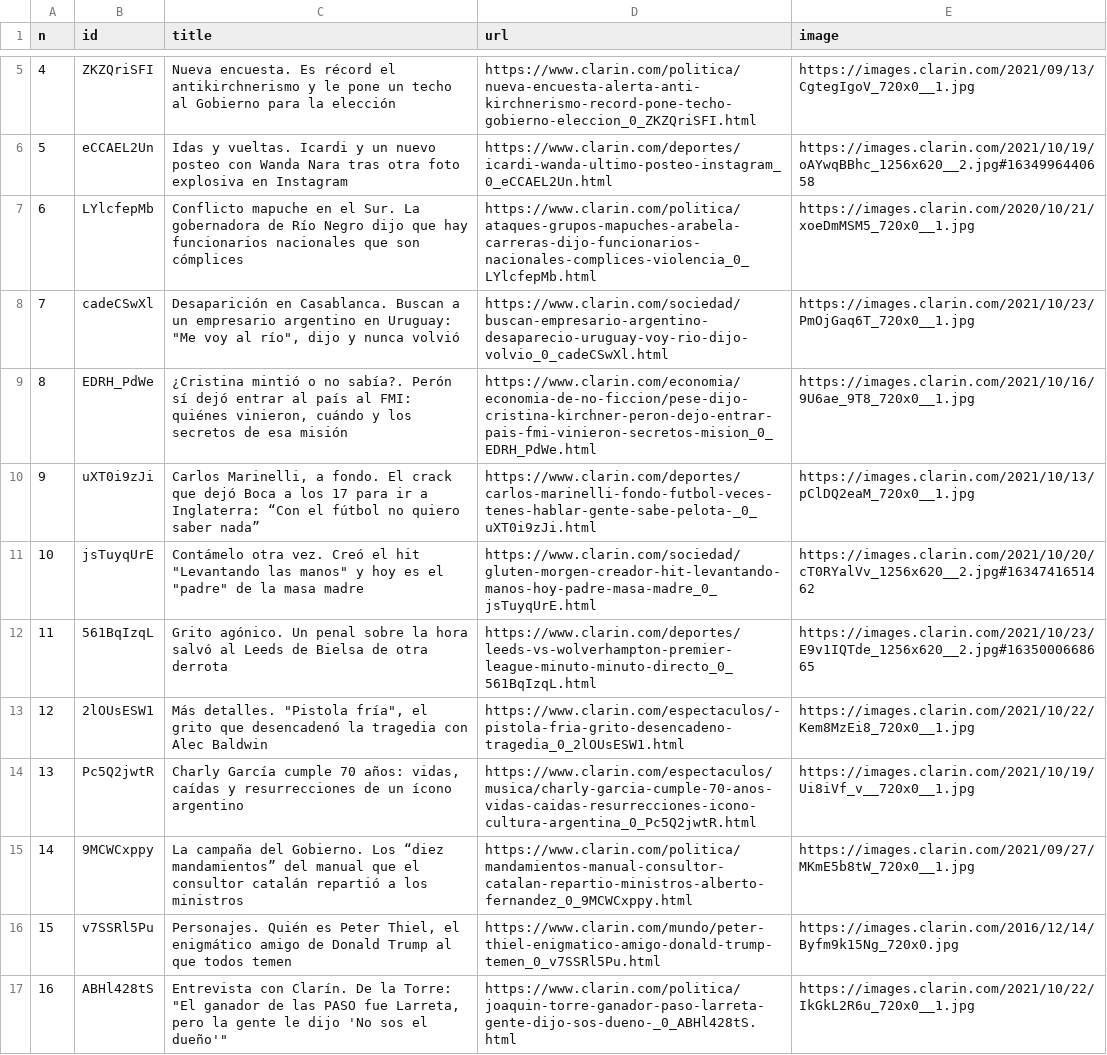
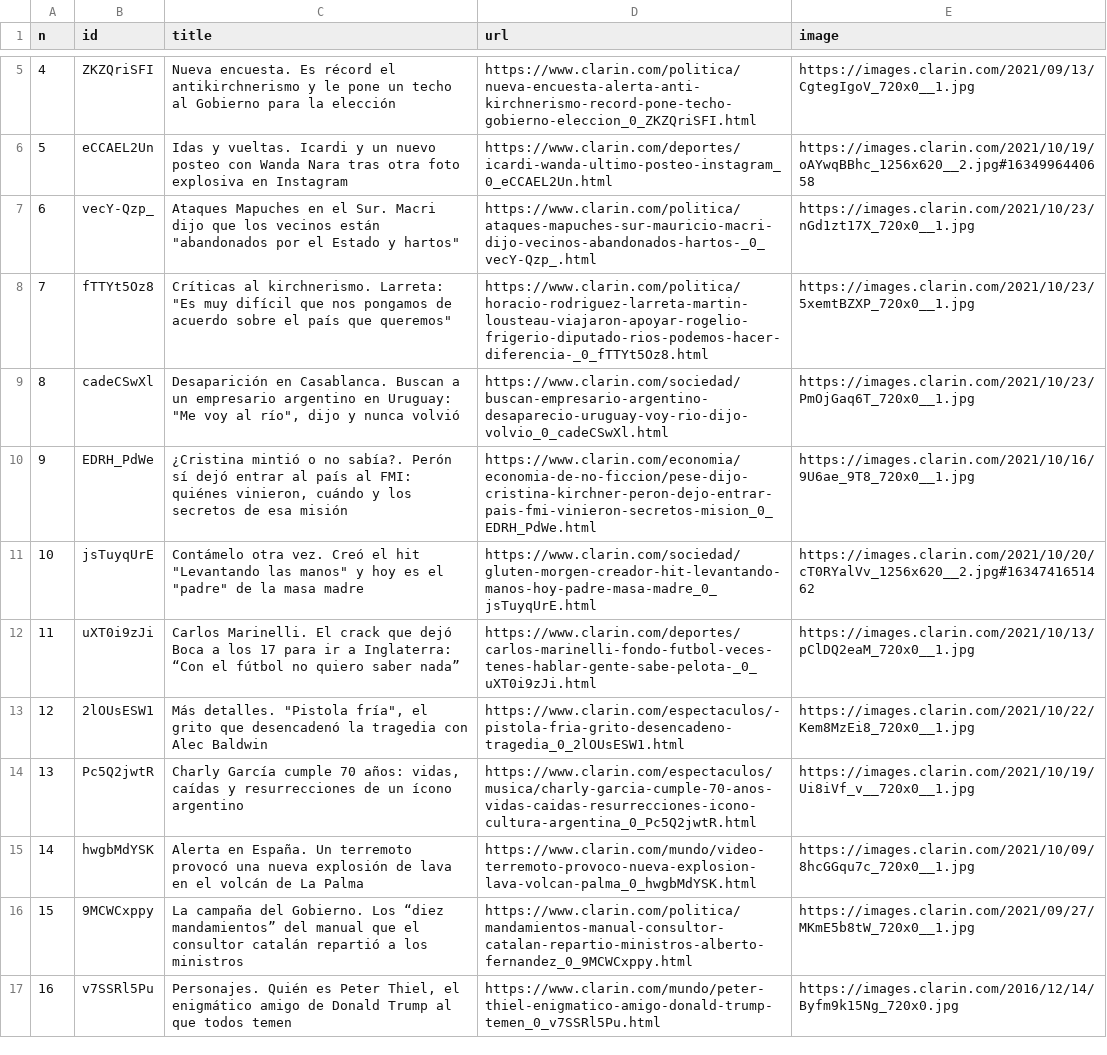
Before and after one commit to diffario/diarios, a CSV file: clarin.csv, drawn as a sheet; only a part is shown, gaps mark what is left out; the diff covers the shown part only; the diff names each change by its address in the sheet, - before the commit and + after, or states it on an @@ line.

```diff
--- a/clarin.csv
+++ b/clarin.csv
-B7 (id): LYlcfepMb
+B7 (id): vecY-Qzp_
-C7 (title): Conflicto mapuche en el Sur. La gobernadora de Río Negro dijo que hay funcionarios nacionales que son cómplices
+C7 (title): Ataques Mapuches en el Sur. Macri dijo que los vecinos están "abandonados por el Estado y hartos"
-D7 (url): https://www.clarin.com/politica/ataques-grupos-mapuches-arabela-carreras-dijo-funcionarios-nacionales-complices-violencia_0_LYlcfepMb.html
+D7 (url): https://www.clarin.com/politica/ataques-mapuches-sur-mauricio-macri-dijo-vecinos-abandonados-hartos-_0_vecY-Qzp_.html
-E7 (image): https://images.clarin.com/2020/10/21/xoeDmMSM5_720x0__1.jpg
+E7 (image): https://images.clarin.com/2021/10/23/nGd1zt17X_720x0__1.jpg
-B8 (id): cadeCSwXl
+B8 (id): fTTYt5Oz8
-C8 (title): Desaparición en Casablanca. Buscan a un empresario argentino en Uruguay: "Me voy al río", dijo y nunca volvió
+C8 (title): Críticas al kirchnerismo. Larreta: "Es muy difícil que nos pongamos de acuerdo sobre el país que queremos"
-D8 (url): https://www.clarin.com/sociedad/buscan-empresario-argentino-desaparecio-uruguay-voy-rio-dijo-volvio_0_cadeCSwXl.html
+D8 (url): https://www.clarin.com/politica/horacio-rodriguez-larreta-martin-lousteau-viajaron-apoyar-rogelio-frigerio-diputado-rios-podemos-hacer-diferencia-_0_fTTYt5Oz8.html
-E8 (image): https://images.clarin.com/2021/10/23/PmOjGaq6T_720x0__1.jpg
+E8 (image): https://images.clarin.com/2021/10/23/5xemtBZXP_720x0__1.jpg
-B9 (id): EDRH_PdWe
+B9 (id): cadeCSwXl
-C9 (title): ¿Cristina mintió o no sabía?. Perón sí dejó entrar al país al FMI: quiénes vinieron, cuándo y los secretos de esa misión
+C9 (title): Desaparición en Casablanca. Buscan a un empresario argentino en Uruguay: "Me voy al río", dijo y nunca volvió
-D9 (url): https://www.clarin.com/economia/economia-de-no-ficcion/pese-dijo-cristina-kirchner-peron-dejo-entrar-pais-fmi-vinieron-secretos-mision_0_EDRH_PdWe.html
+D9 (url): https://www.clarin.com/sociedad/buscan-empresario-argentino-desaparecio-uruguay-voy-rio-dijo-volvio_0_cadeCSwXl.html
-E9 (image): https://images.clarin.com/2021/10/16/9U6ae_9T8_720x0__1.jpg
+E9 (image): https://images.clarin.com/2021/10/23/PmOjGaq6T_720x0__1.jpg
-B10 (id): uXT0i9zJi
+B10 (id): EDRH_PdWe
-C10 (title): Carlos Marinelli, a fondo. El crack que dejó Boca a los 17 para ir a Inglaterra: “Con el fútbol no quiero saber nada”
+C10 (title): ¿Cristina mintió o no sabía?. Perón sí dejó entrar al país al FMI: quiénes vinieron, cuándo y los secretos de esa misión
-D10 (url): https://www.clarin.com/deportes/carlos-marinelli-fondo-futbol-veces-tenes-hablar-gente-sabe-pelota-_0_uXT0i9zJi.html
+D10 (url): https://www.clarin.com/economia/economia-de-no-ficcion/pese-dijo-cristina-kirchner-peron-dejo-entrar-pais-fmi-vinieron-secretos-mision_0_EDRH_PdWe.html
-E10 (image): https://images.clarin.com/2021/10/13/pClDQ2eaM_720x0__1.jpg
+E10 (image): https://images.clarin.com/2021/10/16/9U6ae_9T8_720x0__1.jpg
-B12 (id): 561BqIzqL
+B12 (id): uXT0i9zJi
-C12 (title): Grito agónico. Un penal sobre la hora salvó al Leeds de Bielsa de otra derrota
+C12 (title): Carlos Marinelli. El crack que dejó Boca a los 17 para ir a Inglaterra: “Con el fútbol no quiero saber nada”
-D12 (url): https://www.clarin.com/deportes/leeds-vs-wolverhampton-premier-league-minuto-minuto-directo_0_561BqIzqL.html
+D12 (url): https://www.clarin.com/deportes/carlos-marinelli-fondo-futbol-veces-tenes-hablar-gente-sabe-pelota-_0_uXT0i9zJi.html
-E12 (image): https://images.clarin.com/2021/10/23/E9v1IQTde_1256x620__2.jpg#1635000668665
+E12 (image): https://images.clarin.com/2021/10/13/pClDQ2eaM_720x0__1.jpg
-B15 (id): 9MCWCxppy
+B15 (id): hwgbMdYSK
-C15 (title): La campaña del Gobierno. Los “diez mandamientos” del manual que el consultor catalán repartió a los ministros
+C15 (title): Alerta en España. Un terremoto provocó una nueva explosión de lava en el volcán de La Palma
-D15 (url): https://www.clarin.com/politica/mandamientos-manual-consultor-catalan-repartio-ministros-alberto-fernandez_0_9MCWCxppy.html
+D15 (url): https://www.clarin.com/mundo/video-terremoto-provoco-nueva-explosion-lava-volcan-palma_0_hwgbMdYSK.html
-E15 (image): https://images.clarin.com/2021/09/27/MKmE5b8tW_720x0__1.jpg
+E15 (image): https://images.clarin.com/2021/10/09/8hcGGqu7c_720x0__1.jpg
-B16 (id): v7SSRl5Pu
+B16 (id): 9MCWCxppy
-C16 (title): Personajes. Quién es Peter Thiel, el enigmático amigo de Donald Trump al que todos temen
+C16 (title): La campaña del Gobierno. Los “diez mandamientos” del manual que el consultor catalán repartió a los ministros
-D16 (url): https://www.clarin.com/mundo/peter-thiel-enigmatico-amigo-donald-trump-temen_0_v7SSRl5Pu.html
+D16 (url): https://www.clarin.com/politica/mandamientos-manual-consultor-catalan-repartio-ministros-alberto-fernandez_0_9MCWCxppy.html
-E16 (image): https://images.clarin.com/2016/12/14/Byfm9k15Ng_720x0.jpg
+E16 (image): https://images.clarin.com/2021/09/27/MKmE5b8tW_720x0__1.jpg
-B17 (id): ABHl428tS
+B17 (id): v7SSRl5Pu
-C17 (title): Entrevista con Clarín. De la Torre: "El ganador de las PASO fue Larreta, pero la gente le dijo 'No sos el dueño'"
+C17 (title): Personajes. Quién es Peter Thiel, el enigmático amigo de Donald Trump al que todos temen
-D17 (url): https://www.clarin.com/politica/joaquin-torre-ganador-paso-larreta-gente-dijo-sos-dueno-_0_ABHl428tS.html
+D17 (url): https://www.clarin.com/mundo/peter-thiel-enigmatico-amigo-donald-trump-temen_0_v7SSRl5Pu.html
-E17 (image): https://images.clarin.com/2021/10/22/IkGkL2R6u_720x0__1.jpg
+E17 (image): https://images.clarin.com/2016/12/14/Byfm9k15Ng_720x0.jpg
```
Also changed, not shown: 36 edited cells elsewhere in this file, infobae.csv, lanacion.csv, 3 other files.
